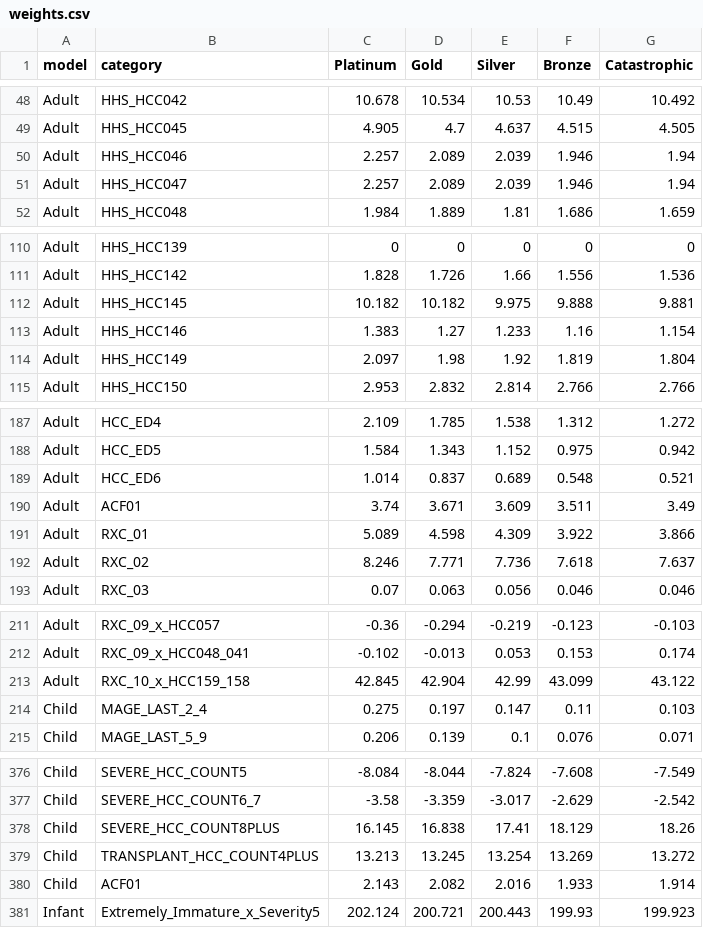
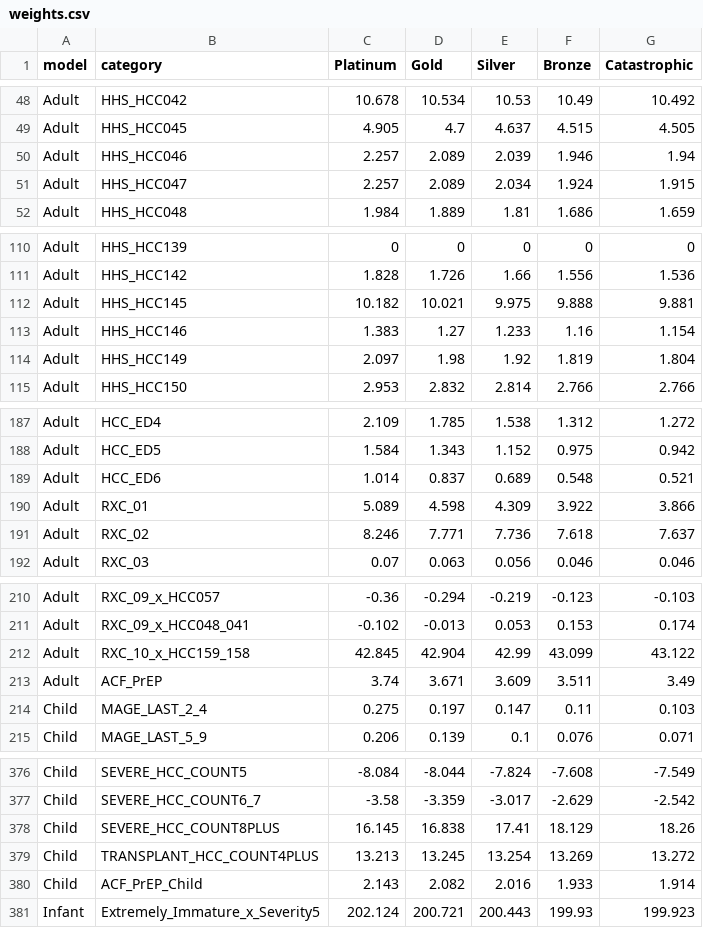
Before and after one commit to pfehlinger/risk_adjustment_model, a CSV file: src/risk_adjustment_model/reference_data/commercial/v08/2026/weights.csv, drawn as a sheet; only a part is shown, gaps mark what is left out.

Commit message:
Refactored to implement 2026 DIY model

```diff
--- a/src/risk_adjustment_model/reference_data/commercial/v08/2026/weights.csv
+++ b/src/risk_adjustment_model/reference_data/commercial/v08/2026/weights.csv
@@ -50,3 +50,3 @@ Adult,HHS_HCC045,4.905,4.7,4.637,4.515,4.505
 Adult,HHS_HCC046,2.257,2.089,2.039,1.946,1.94
-Adult,HHS_HCC047,2.257,2.089,2.039,1.946,1.94
+Adult,HHS_HCC047,2.257,2.089,2.034,1.924,1.915
 Adult,HHS_HCC048,1.984,1.889,1.81,1.686,1.659
@@ -111,3 +111,3 @@ Adult,HHS_HCC139,0,0,0,0,0
 Adult,HHS_HCC142,1.828,1.726,1.66,1.556,1.536
-Adult,HHS_HCC145,10.182,10.182,9.975,9.888,9.881
+Adult,HHS_HCC145,10.182,10.021,9.975,9.888,9.881
 Adult,HHS_HCC146,1.383,1.27,1.233,1.16,1.154
@@ -189,3 +189,2 @@ Adult,HCC_ED5,1.584,1.343,1.152,0.975,0.942
 Adult,HCC_ED6,1.014,0.837,0.689,0.548,0.521
-Adult,ACF01,3.74,3.671,3.609,3.511,3.49
 Adult,RXC_01,5.089,4.598,4.309,3.922,3.866
@@ -213,2 +212,3 @@ Adult,RXC_09_x_HCC048_041,-0.102,-0.013,0.053,0.153,0.174
 Adult,RXC_10_x_HCC159_158,42.845,42.904,42.99,43.099,43.122
+Adult,ACF_PrEP,3.74,3.671,3.609,3.511,3.49
 Child,MAGE_LAST_2_4,0.275,0.197,0.147,0.11,0.103
@@ -379,3 +379,3 @@ Child,SEVERE_HCC_COUNT8PLUS,16.145,16.838,17.41,18.129,18.26
 Child,TRANSPLANT_HCC_COUNT4PLUS,13.213,13.245,13.254,13.269,13.272
-Child,ACF01,2.143,2.082,2.016,1.933,1.914
+Child,ACF_PrEP_Child,2.143,2.082,2.016,1.933,1.914
 Infant,Extremely_Immature_x_Severity5,202.124,200.721,200.443,199.93,199.923
```
Also changed, not shown: 11 other files.
